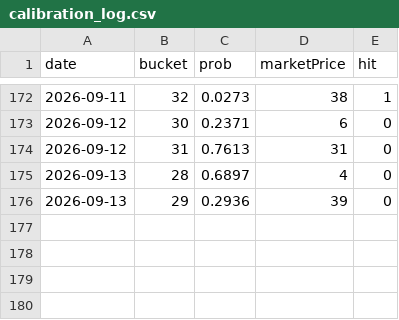
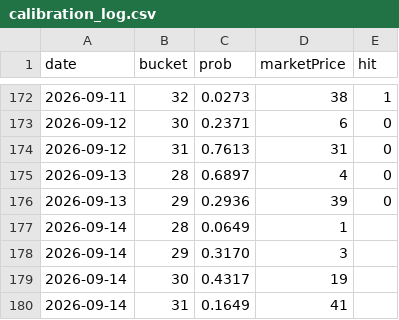
Before and after one commit to josephci/hk-weather-dashboard, a CSV file: calibration_log.csv, drawn as a sheet; only a part is shown, gaps mark what is left out; the diff names each change by its address in the sheet, - before the commit and + after, or states it on an @@ line.

```diff
--- a/calibration_log.csv
+++ b/calibration_log.csv
+row 177: 2026-09-14 | 28 | 0.0649 | 1
+row 178: 2026-09-14 | 29 | 0.3170 | 3
+row 179: 2026-09-14 | 30 | 0.4317 | 19
+row 180: 2026-09-14 | 31 | 0.1649 | 41
```
Also changed, not shown: forecast_log.csv, forecast_log_beijing.csv, 4 other files.
